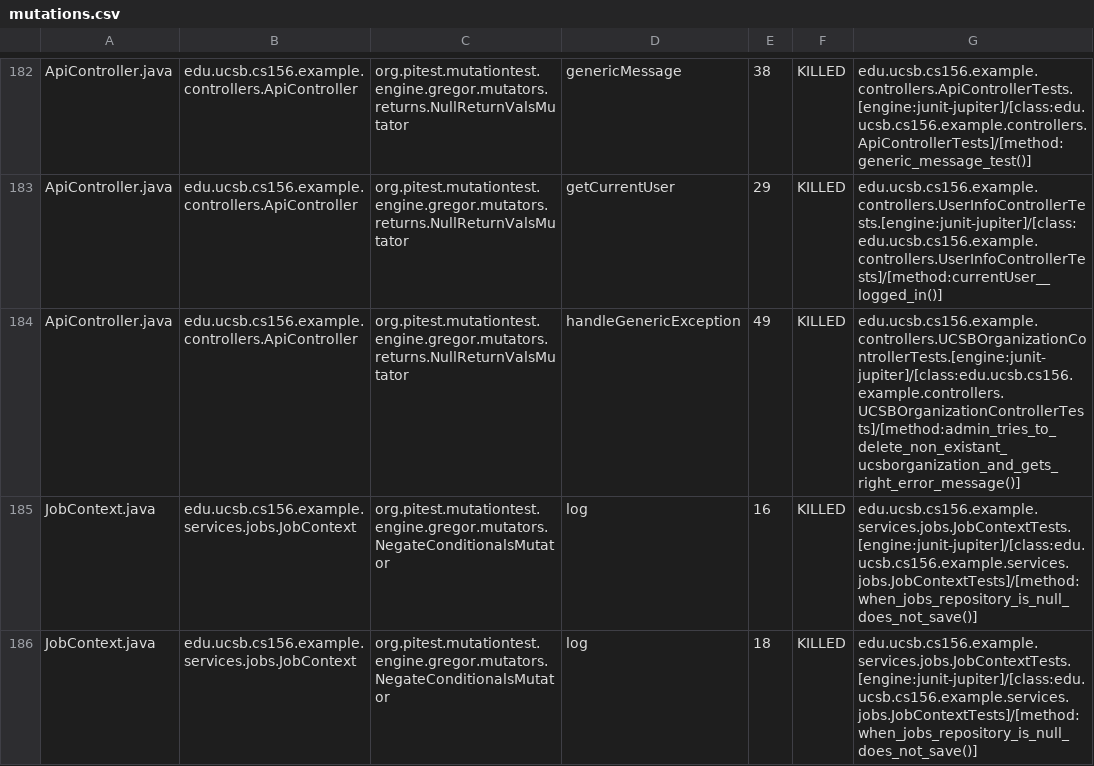
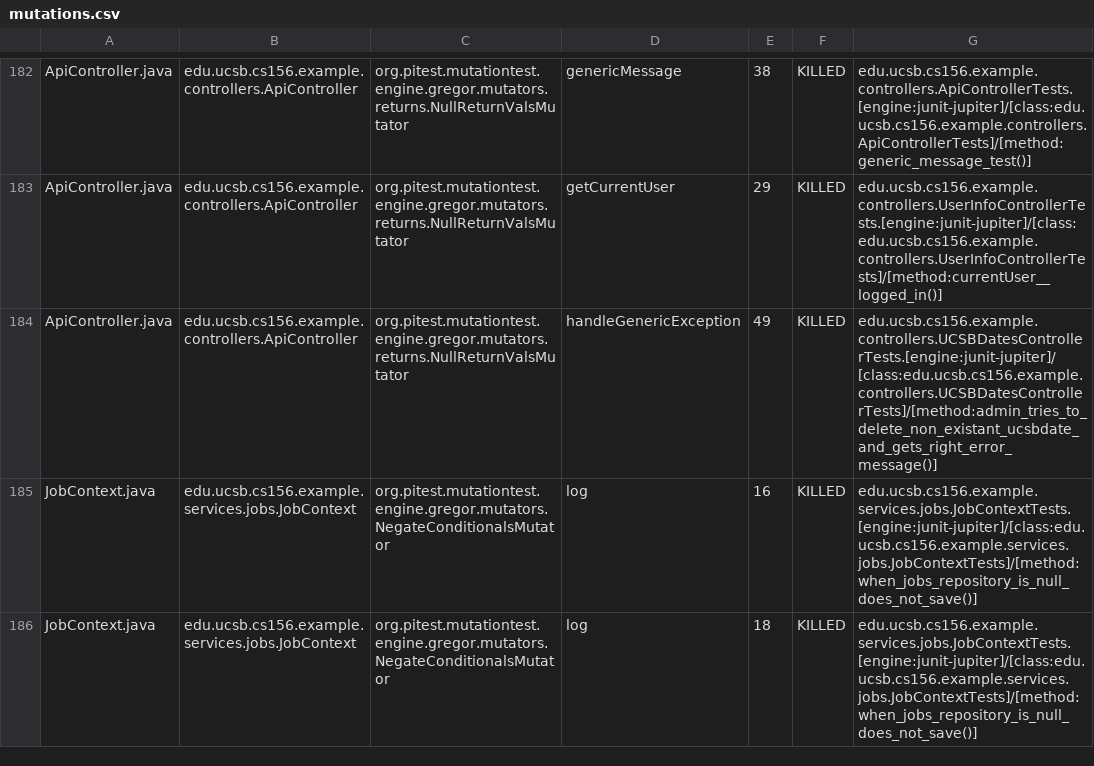
Before and after one commit to ucsb-cs156-s25/team02-s25-08, a CSV file: prs/137/pitest/mutations.csv, drawn as a sheet; only a part is shown, gaps mark what is left out.

Commit message:
Deploying to gh-pages from @ ucsb-cs156-s25/team02-s25-08@0fb803ca98967420e409e0c632c95e993b1d1a4f 🚀

```diff
--- a/prs/137/pitest/mutations.csv
+++ b/prs/137/pitest/mutations.csv
@@ -183,3 +183,3 @@ ApiController.java,edu.ucsb.cs156.example.controllers.ApiController,org.pitest.m
 ApiController.java,edu.ucsb.cs156.example.controllers.ApiController,org.pitest.mutationtest.engine.gregor.mutators.returns.NullReturnValsMutator,getCurrentUser,29,KILLED,edu.ucsb.cs156.example.controllers.UserInfoControllerTests.[engine:junit-jupiter]/[class:edu.ucsb.cs156.example.controllers.UserInfoControllerTests]/[method:currentUser__logged_in()]
-ApiController.java,edu.ucsb.cs156.example.controllers.ApiController,org.pitest.mutationtest.engine.gregor.mutators.returns.NullReturnValsMutator,handleGenericException,49,KILLED,edu.ucsb.cs156.example.controllers.UCSBOrganizationControllerTests.[engine:junit-jupiter]/[class:edu.ucsb.cs156.example.controllers.UCSBOrganizationControllerTests]/[method:admin_tries_to_delete_non_existant_ucsborganization_and_gets_right_error_message()]
+ApiController.java,edu.ucsb.cs156.example.controllers.ApiController,org.pitest.mutationtest.engine.gregor.mutators.returns.NullReturnValsMutator,handleGenericException,49,KILLED,edu.ucsb.cs156.example.controllers.UCSBDatesControllerTests.[engine:junit-jupiter]/[class:edu.ucsb.cs156.example.controllers.UCSBDatesControllerTests]/[method:admin_tries_to_delete_non_existant_ucsbdate_and_gets_right_error_message()]
 JobContext.java,edu.ucsb.cs156.example.services.jobs.JobContext,org.pitest.mutationtest.engine.gregor.mutators.NegateConditionalsMutator,log,16,KILLED,edu.ucsb.cs156.example.services.jobs.JobContextTests.[engine:junit-jupiter]/[class:edu.ucsb.cs156.example.services.jobs.JobContextTests]/[method:when_jobs_repository_is_null_does_not_save()]
```
Also changed, not shown: 21 other files.
